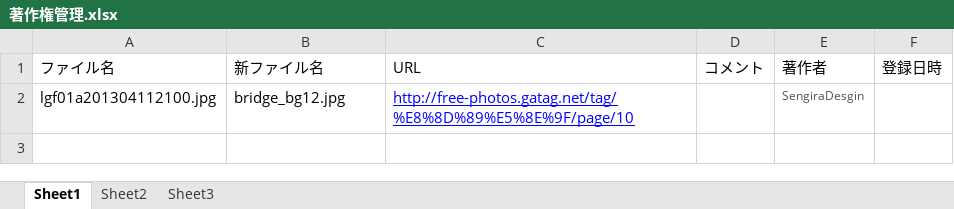
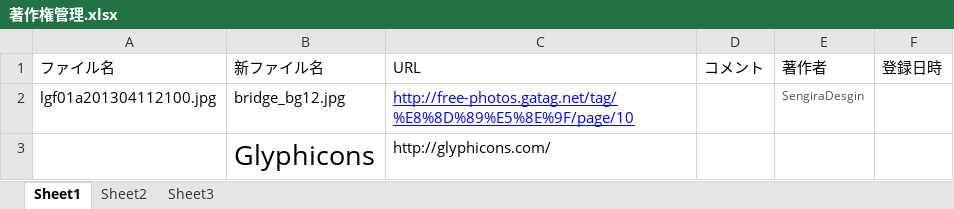
Before and after one commit to jec-11jz/bridge, an Excel workbook: app/webroot/img/著作権管理.xlsx, sheet Sheet1, drawn as a sheet; values as stored, in another font and other column widths than the file's, no borders; table styles not drawn; the diff names each change by its address in the sheet, - before the commit and + after, or states it on an @@ line.

```diff
--- a/app/webroot/img/著作権管理.xlsx (sheet Sheet1)
+++ b/app/webroot/img/著作権管理.xlsx (sheet Sheet1)
+row 3:  | Glyphicons | http://glyphicons.com/
```
Also changed, not shown: 24 other files.
